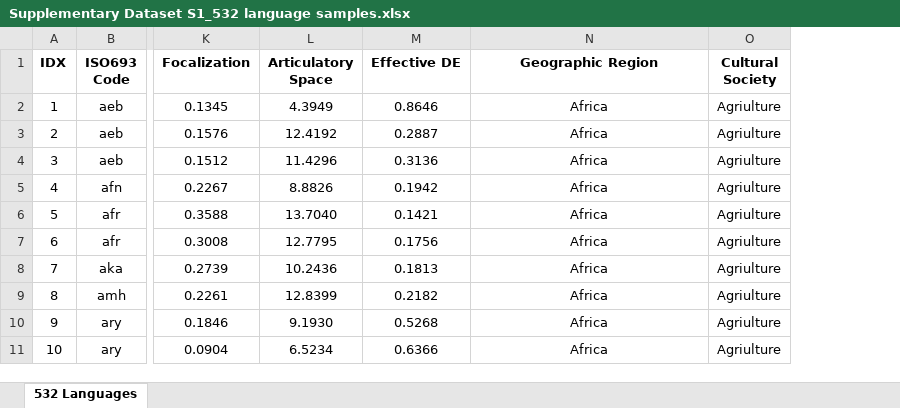
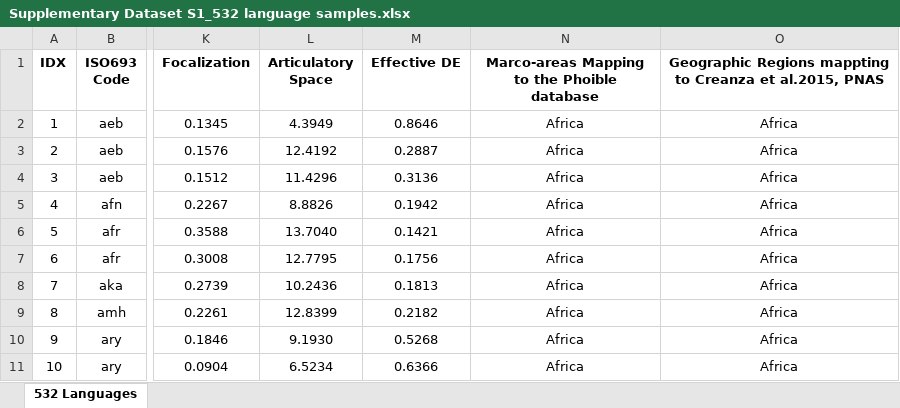
Before and after one commit to gtojty/PowerLawVowelSystems, an Excel workbook: Supplementary Dataset S1_532 language samples.xlsx, sheet 532 Languages, drawn as a sheet; only a part is shown, gaps mark what is left out; values as stored, in another font and other column widths than the file's, no borders; removed rows and columns are numbered as before the commit, all else as after; the diff names each change by its address in the sheet, - before the commit and + after, or states it on an @@ line.

```diff
--- a/Supplementary Dataset S1_532 language samples.xlsx (sheet 532 Languages)
+++ b/Supplementary Dataset S1_532 language samples.xlsx (sheet 532 Languages)
+column N, rows 1-11: Marco-areas Mapping to the Phoible database | Africa | Africa | Africa | Africa | Africa | Africa | Africa | Africa | Africa | Africa
-column O (Cultural Society), rows 2-11: all Agriulture
-O1: Geographic Region
+O1: Geographic Regions mappting to Creanza et al.2015, PNAS
```
Also changed, not shown: 50 other files.
